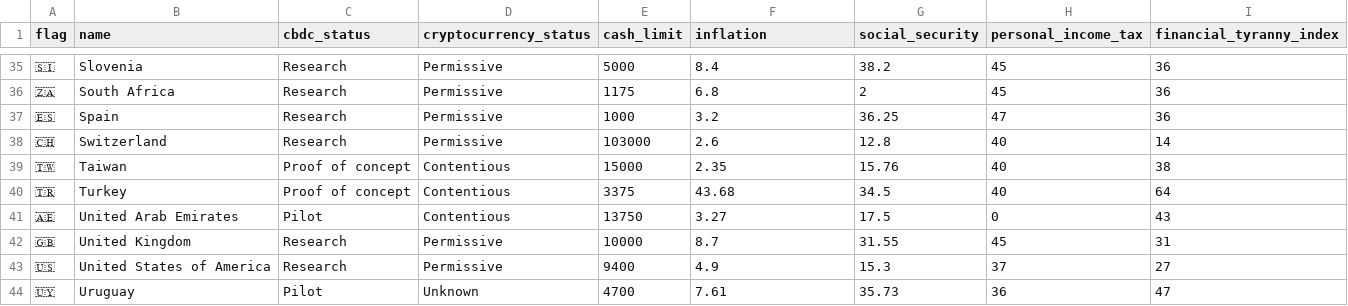
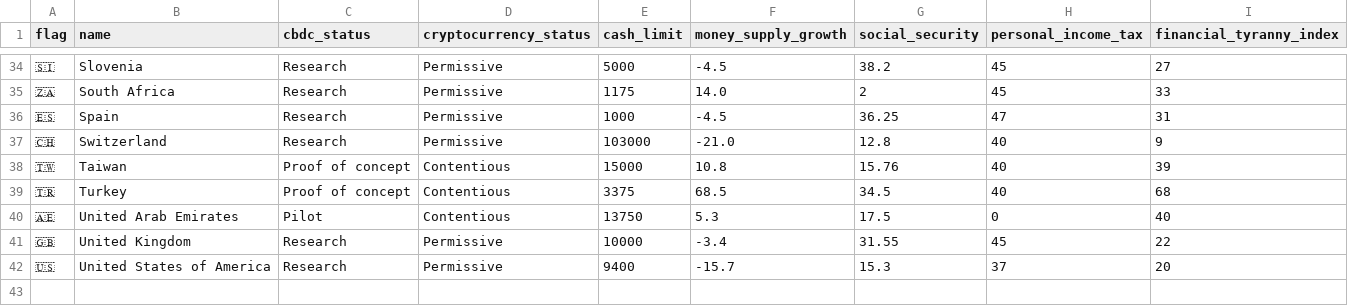
Before and after one commit to vexl-it/fti, a CSV file: fti.csv, drawn as a sheet; only a part is shown, gaps mark what is left out; the diff covers the shown part only.

Commit message:
inflation -> money supply growth

```diff
--- a/fti.csv
+++ b/fti.csv
@@ -1 +1 @@
-flag	name	cbdc_status	cryptocurrency_status	cash_limit	inflation	social_security	personal_income_tax	financial_tyranny_index
+flag	name	cbdc_status	cryptocurrency_status	cash_limit	money_supply_growth	social_security	personal_income_tax	financial_tyranny_index
@@ -35,10 +34,9 @@ flag	name	cbdc_status	cryptocurrency_status	cash_limit	inflation	social_security
-🇸🇮	Slovenia	Research	Permissive	5000	8.4	38.2	45	36
-🇿🇦	South Africa	Research	Permissive	1175	6.8	2	45	36
-🇪🇸	Spain	Research	Permissive	1000	3.2	36.25	47	36
-🇨🇭	Switzerland	Research	Permissive	103000	2.6	12.8	40	14
-🇹🇼	Taiwan	Proof of concept	Contentious	15000	2.35	15.76	40	38
-🇹🇷	Turkey	Proof of concept	Contentious	3375	43.68	34.5	40	64
-🇦🇪	United Arab Emirates	Pilot	Contentious	13750	3.27	17.5	0	43
-🇬🇧	United Kingdom	Research	Permissive	10000	8.7	31.55	45	31
-🇺🇸	United States of America	Research	Permissive	9400	4.9	15.3	37	27
-🇺🇾	Uruguay	Pilot	Unknown	4700	7.61	35.73	36	47
+🇸🇮	Slovenia	Research	Permissive	5000	-4.5	38.2	45	27
+🇿🇦	South Africa	Research	Permissive	1175	14.0	2	45	33
+🇪🇸	Spain	Research	Permissive	1000	-4.5	36.25	47	31
+🇨🇭	Switzerland	Research	Permissive	103000	-21.0	12.8	40	9
+🇹🇼	Taiwan	Proof of concept	Contentious	15000	10.8	15.76	40	39
+🇹🇷	Turkey	Proof of concept	Contentious	3375	68.5	34.5	40	68
+🇦🇪	United Arab Emirates	Pilot	Contentious	13750	5.3	17.5	0	40
+🇬🇧	United Kingdom	Research	Permissive	10000	-3.4	31.55	45	22
+🇺🇸	United States of America	Research	Permissive	9400	-15.7	15.3	37	20
```
Also changed, not shown: 1 removed row and 63 edited cells elsewhere in this file, 1 other file.
